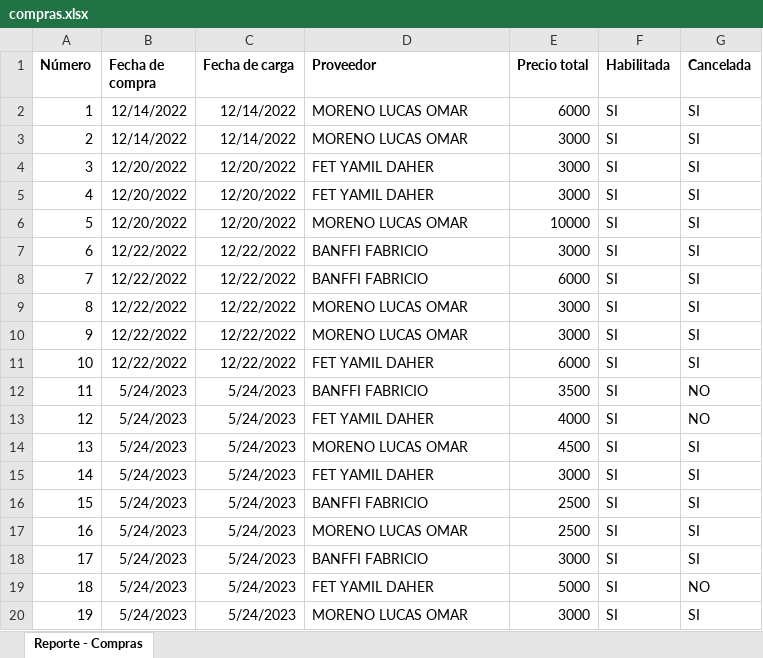
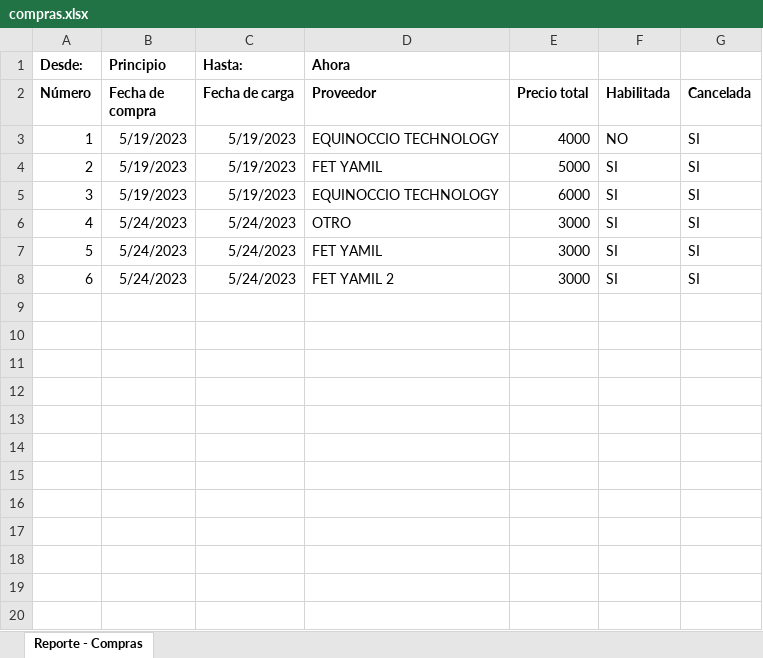
Before and after one commit to inglucasmoreno/sebastian-comercio-server, an Excel workbook: public/excel/compras.xlsx, sheet Reporte - Compras, drawn as a sheet; values as stored, in another font and other column widths than the file's, no borders; removed rows and columns are numbered as before the commit, all else as after; the diff names each change by its address in the sheet, - before the commit and + after, or states it on an @@ line.

```diff
--- a/public/excel/compras.xlsx (sheet Reporte - Compras)
+++ b/public/excel/compras.xlsx (sheet Reporte - Compras)
+row 1: Desde: | Principio | Hasta: | Ahora
+row 3: 1 | 5/19/2023 | 5/19/2023 | EQUINOCCIO TECHNOLOGY | 4000 | NO | SI
+row 4: 2 | 5/19/2023 | 5/19/2023 | FET YAMIL | 5000 | SI | SI
@@ column A (Número) renumbered from row 5 down @@
-B5 (Fecha de compra): 12/14/2022
+B5 (Fecha de compra): 5/19/2023
-C5 (Fecha de carga): 12/14/2022
+C5 (Fecha de carga): 5/19/2023
-D5 (Proveedor): MORENO LUCAS OMAR
+D5 (Proveedor): EQUINOCCIO TECHNOLOGY
-row 3: 2 | 12/14/2022 | 12/14/2022 | MORENO LUCAS OMAR | 3000 | SI | SI
-row 4: 3 | 12/20/2022 | 12/20/2022 | FET YAMIL DAHER | 3000 | SI | SI
-row 5: 4 | 12/20/2022 | 12/20/2022 | FET YAMIL DAHER | 3000 | SI | SI
-row 6: 5 | 12/20/2022 | 12/20/2022 | MORENO LUCAS OMAR | 10000 | SI | SI
-row 7: 6 | 12/22/2022 | 12/22/2022 | BANFFI FABRICIO | 3000 | SI | SI
-row 8: 7 | 12/22/2022 | 12/22/2022 | BANFFI FABRICIO | 6000 | SI | SI
-row 9: 8 | 12/22/2022 | 12/22/2022 | MORENO LUCAS OMAR | 3000 | SI | SI
-row 10: 9 | 12/22/2022 | 12/22/2022 | MORENO LUCAS OMAR | 3000 | SI | SI
-row 11: 10 | 12/22/2022 | 12/22/2022 | FET YAMIL DAHER | 6000 | SI | SI
-row 12: 11 | 5/24/2023 | 5/24/2023 | BANFFI FABRICIO | 3500 | SI | NO
-row 13: 12 | 5/24/2023 | 5/24/2023 | FET YAMIL DAHER | 4000 | SI | NO
-row 14: 13 | 5/24/2023 | 5/24/2023 | MORENO LUCAS OMAR | 4500 | SI | SI
-D6 (Proveedor): FET YAMIL DAHER
+D6 (Proveedor): OTRO
-row 16: 15 | 5/24/2023 | 5/24/2023 | BANFFI FABRICIO | 2500 | SI | SI
-row 17: 16 | 5/24/2023 | 5/24/2023 | MORENO LUCAS OMAR | 2500 | SI | SI
-D7 (Proveedor): BANFFI FABRICIO
+D7 (Proveedor): FET YAMIL
-row 19: 18 | 5/24/2023 | 5/24/2023 | FET YAMIL DAHER | 5000 | SI | NO
-D8 (Proveedor): MORENO LUCAS OMAR
+D8 (Proveedor): FET YAMIL 2
```
Also changed, not shown: public/excel/ventas-directas.xlsx, 7 other files.
